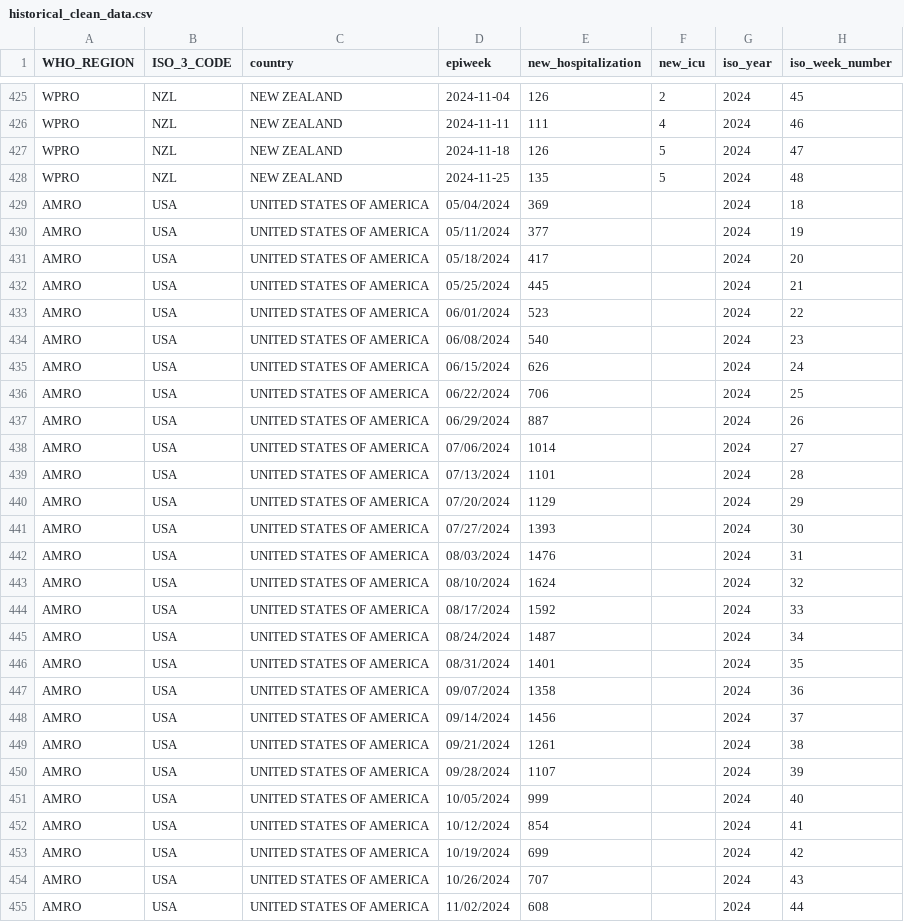
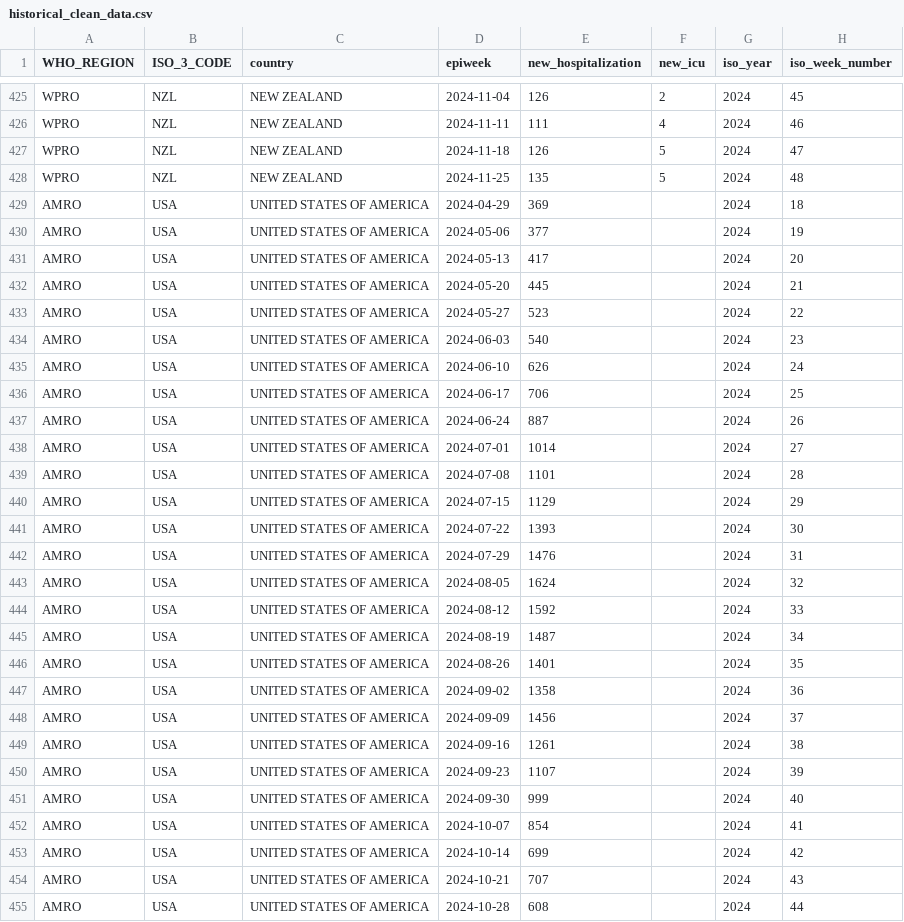
Before and after one commit to whocov/csv_weekly_hosp_icu, a CSV file: data/clean/historical_clean_data.csv, drawn as a sheet; only a part is shown, gaps mark what is left out; the diff covers the shown part only.

```diff
--- a/data/clean/historical_clean_data.csv
+++ b/data/clean/historical_clean_data.csv
@@ -428,28 +428,28 @@ WPRO,NZL,NEW ZEALAND,2024-11-18,126,5,2024,47
 WPRO,NZL,NEW ZEALAND,2024-11-25,135,5,2024,48
-AMRO,USA,UNITED STATES OF AMERICA,05/04/2024,369,,2024,18
-AMRO,USA,UNITED STATES OF AMERICA,05/11/2024,377,,2024,19
-AMRO,USA,UNITED STATES OF AMERICA,05/18/2024,417,,2024,20
-AMRO,USA,UNITED STATES OF AMERICA,05/25/2024,445,,2024,21
-AMRO,USA,UNITED STATES OF AMERICA,06/01/2024,523,,2024,22
-AMRO,USA,UNITED STATES OF AMERICA,06/08/2024,540,,2024,23
-AMRO,USA,UNITED STATES OF AMERICA,06/15/2024,626,,2024,24
-AMRO,USA,UNITED STATES OF AMERICA,06/22/2024,706,,2024,25
-AMRO,USA,UNITED STATES OF AMERICA,06/29/2024,887,,2024,26
-AMRO,USA,UNITED STATES OF AMERICA,07/06/2024,1014,,2024,27
-AMRO,USA,UNITED STATES OF AMERICA,07/13/2024,1101,,2024,28
-AMRO,USA,UNITED STATES OF AMERICA,07/20/2024,1129,,2024,29
-AMRO,USA,UNITED STATES OF AMERICA,07/27/2024,1393,,2024,30
-AMRO,USA,UNITED STATES OF AMERICA,08/03/2024,1476,,2024,31
-AMRO,USA,UNITED STATES OF AMERICA,08/10/2024,1624,,2024,32
-AMRO,USA,UNITED STATES OF AMERICA,08/17/2024,1592,,2024,33
-AMRO,USA,UNITED STATES OF AMERICA,08/24/2024,1487,,2024,34
-AMRO,USA,UNITED STATES OF AMERICA,08/31/2024,1401,,2024,35
-AMRO,USA,UNITED STATES OF AMERICA,09/07/2024,1358,,2024,36
-AMRO,USA,UNITED STATES OF AMERICA,09/14/2024,1456,,2024,37
-AMRO,USA,UNITED STATES OF AMERICA,09/21/2024,1261,,2024,38
-AMRO,USA,UNITED STATES OF AMERICA,09/28/2024,1107,,2024,39
-AMRO,USA,UNITED STATES OF AMERICA,10/05/2024,999,,2024,40
-AMRO,USA,UNITED STATES OF AMERICA,10/12/2024,854,,2024,41
-AMRO,USA,UNITED STATES OF AMERICA,10/19/2024,699,,2024,42
-AMRO,USA,UNITED STATES OF AMERICA,10/26/2024,707,,2024,43
-AMRO,USA,UNITED STATES OF AMERICA,11/02/2024,608,,2024,44
+AMRO,USA,UNITED STATES OF AMERICA,2024-04-29,369,,2024,18
+AMRO,USA,UNITED STATES OF AMERICA,2024-05-06,377,,2024,19
+AMRO,USA,UNITED STATES OF AMERICA,2024-05-13,417,,2024,20
+AMRO,USA,UNITED STATES OF AMERICA,2024-05-20,445,,2024,21
+AMRO,USA,UNITED STATES OF AMERICA,2024-05-27,523,,2024,22
+AMRO,USA,UNITED STATES OF AMERICA,2024-06-03,540,,2024,23
+AMRO,USA,UNITED STATES OF AMERICA,2024-06-10,626,,2024,24
+AMRO,USA,UNITED STATES OF AMERICA,2024-06-17,706,,2024,25
+AMRO,USA,UNITED STATES OF AMERICA,2024-06-24,887,,2024,26
+AMRO,USA,UNITED STATES OF AMERICA,2024-07-01,1014,,2024,27
+AMRO,USA,UNITED STATES OF AMERICA,2024-07-08,1101,,2024,28
+AMRO,USA,UNITED STATES OF AMERICA,2024-07-15,1129,,2024,29
+AMRO,USA,UNITED STATES OF AMERICA,2024-07-22,1393,,2024,30
+AMRO,USA,UNITED STATES OF AMERICA,2024-07-29,1476,,2024,31
+AMRO,USA,UNITED STATES OF AMERICA,2024-08-05,1624,,2024,32
+AMRO,USA,UNITED STATES OF AMERICA,2024-08-12,1592,,2024,33
+AMRO,USA,UNITED STATES OF AMERICA,2024-08-19,1487,,2024,34
+AMRO,USA,UNITED STATES OF AMERICA,2024-08-26,1401,,2024,35
+AMRO,USA,UNITED STATES OF AMERICA,2024-09-02,1358,,2024,36
+AMRO,USA,UNITED STATES OF AMERICA,2024-09-09,1456,,2024,37
+AMRO,USA,UNITED STATES OF AMERICA,2024-09-16,1261,,2024,38
+AMRO,USA,UNITED STATES OF AMERICA,2024-09-23,1107,,2024,39
+AMRO,USA,UNITED STATES OF AMERICA,2024-09-30,999,,2024,40
+AMRO,USA,UNITED STATES OF AMERICA,2024-10-07,854,,2024,41
+AMRO,USA,UNITED STATES OF AMERICA,2024-10-14,699,,2024,42
+AMRO,USA,UNITED STATES OF AMERICA,2024-10-21,707,,2024,43
+AMRO,USA,UNITED STATES OF AMERICA,2024-10-28,608,,2024,44
```
Also changed, not shown: 5 edited cells elsewhere in this file, historical_clean_data - USA sentinel.csv.
